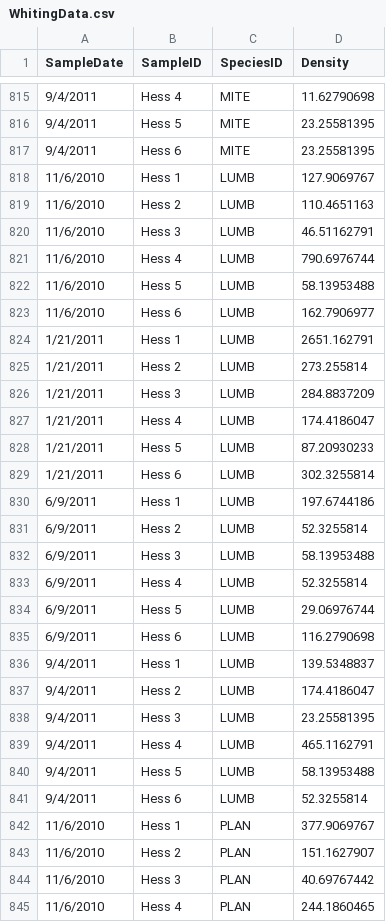
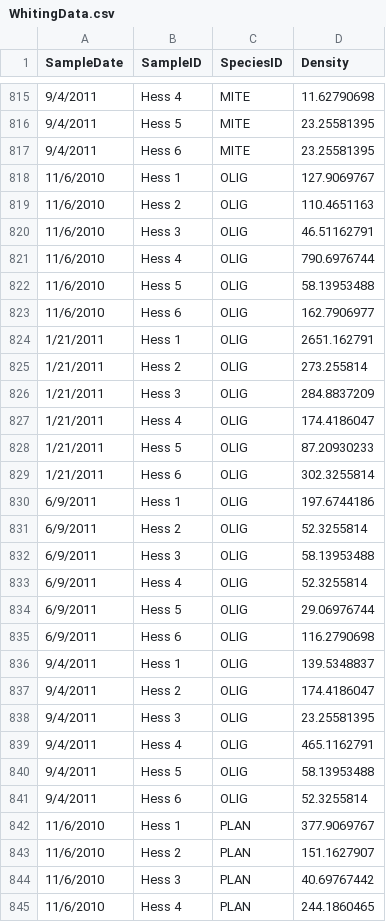
Before and after one commit to mdaubert/BrightAngel, a CSV file: Data/WhitingData.csv, drawn as a sheet; only a part is shown, gaps mark what is left out.

Commit message:
Converted LUMB to OLIG.

```diff
--- a/Data/WhitingData.csv
+++ b/Data/WhitingData.csv
@@ -817,26 +817,26 @@ SampleDate,SampleID,SpeciesID,Density
 9/4/2011,Hess 6,MITE,23.25581395
-11/6/2010,Hess 1,LUMB,127.9069767
-11/6/2010,Hess 2,LUMB,110.4651163
-11/6/2010,Hess 3,LUMB,46.51162791
-11/6/2010,Hess 4,LUMB,790.6976744
-11/6/2010,Hess 5,LUMB,58.13953488
-11/6/2010,Hess 6,LUMB,162.7906977
-1/21/2011,Hess 1,LUMB,2651.162791
-1/21/2011,Hess 2,LUMB,273.255814
-1/21/2011,Hess 3,LUMB,284.8837209
-1/21/2011,Hess 4,LUMB,174.4186047
-1/21/2011,Hess 5,LUMB,87.20930233
-1/21/2011,Hess 6,LUMB,302.3255814
-6/9/2011,Hess 1,LUMB,197.6744186
-6/9/2011,Hess 2,LUMB,52.3255814
-6/9/2011,Hess 3,LUMB,58.13953488
-6/9/2011,Hess 4,LUMB,52.3255814
-6/9/2011,Hess 5,LUMB,29.06976744
-6/9/2011,Hess 6,LUMB,116.2790698
-9/4/2011,Hess 1,LUMB,139.5348837
-9/4/2011,Hess 2,LUMB,174.4186047
-9/4/2011,Hess 3,LUMB,23.25581395
-9/4/2011,Hess 4,LUMB,465.1162791
-9/4/2011,Hess 5,LUMB,58.13953488
-9/4/2011,Hess 6,LUMB,52.3255814
+11/6/2010,Hess 1,OLIG,127.9069767
+11/6/2010,Hess 2,OLIG,110.4651163
+11/6/2010,Hess 3,OLIG,46.51162791
+11/6/2010,Hess 4,OLIG,790.6976744
+11/6/2010,Hess 5,OLIG,58.13953488
+11/6/2010,Hess 6,OLIG,162.7906977
+1/21/2011,Hess 1,OLIG,2651.162791
+1/21/2011,Hess 2,OLIG,273.255814
+1/21/2011,Hess 3,OLIG,284.8837209
+1/21/2011,Hess 4,OLIG,174.4186047
+1/21/2011,Hess 5,OLIG,87.20930233
+1/21/2011,Hess 6,OLIG,302.3255814
+6/9/2011,Hess 1,OLIG,197.6744186
+6/9/2011,Hess 2,OLIG,52.3255814
+6/9/2011,Hess 3,OLIG,58.13953488
+6/9/2011,Hess 4,OLIG,52.3255814
+6/9/2011,Hess 5,OLIG,29.06976744
+6/9/2011,Hess 6,OLIG,116.2790698
+9/4/2011,Hess 1,OLIG,139.5348837
+9/4/2011,Hess 2,OLIG,174.4186047
+9/4/2011,Hess 3,OLIG,23.25581395
+9/4/2011,Hess 4,OLIG,465.1162791
+9/4/2011,Hess 5,OLIG,58.13953488
+9/4/2011,Hess 6,OLIG,52.3255814
 11/6/2010,Hess 1,PLAN,377.9069767
```
